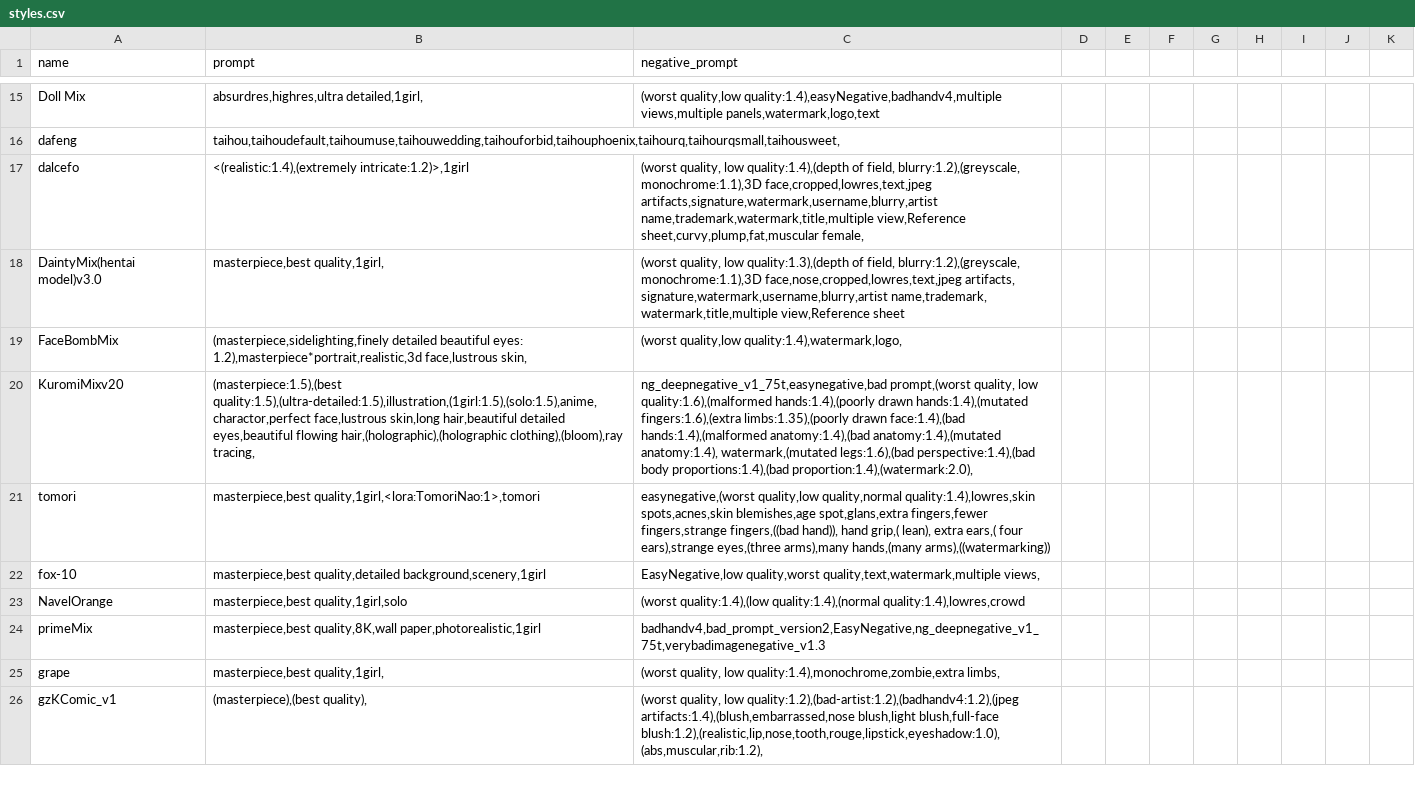
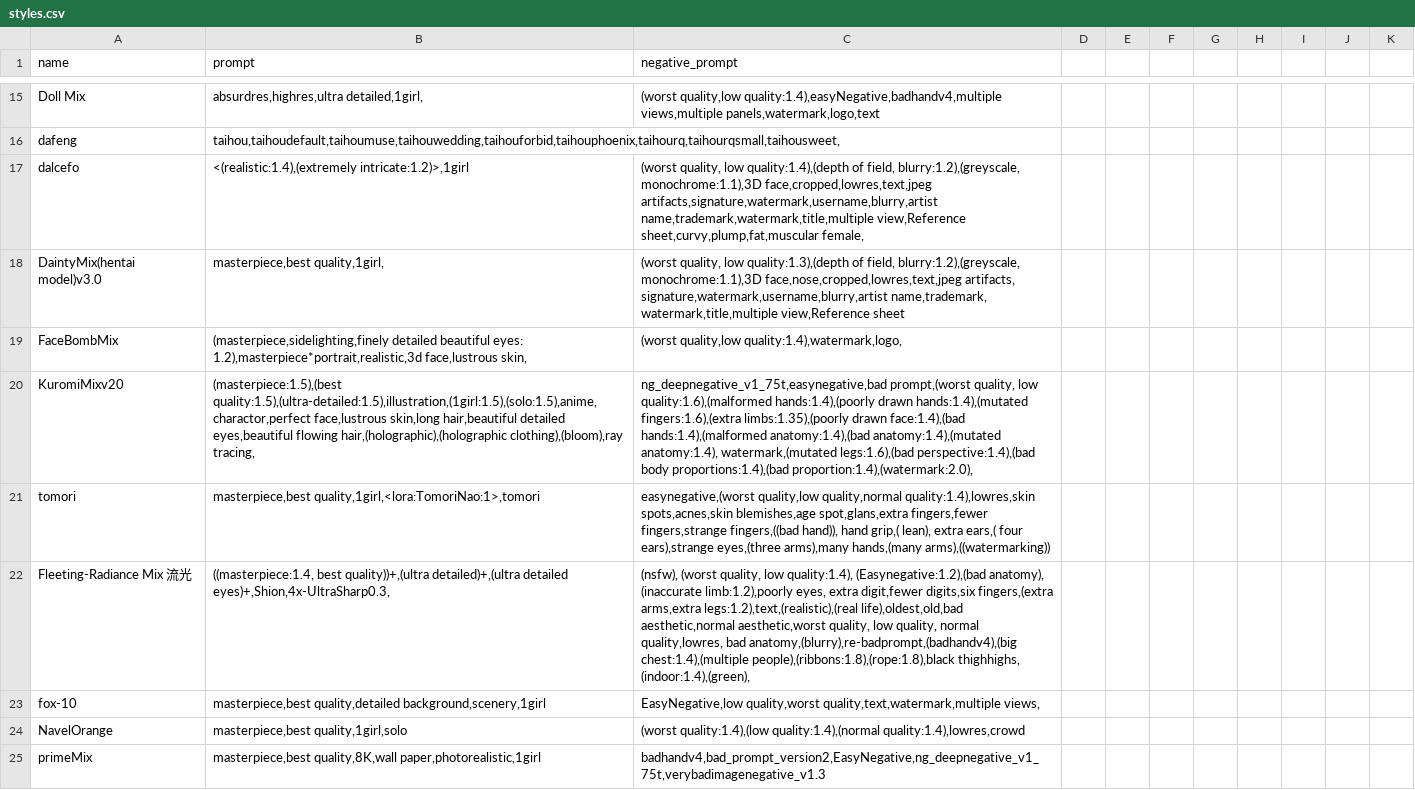
Before and after one commit to Heptoginseng/sd-configs, a CSV file: dist/styles.csv, drawn as a sheet; only a part is shown, gaps mark what is left out; the shorter side is filled out with more unchanged rows.

Commit message:
Update styles.csv

```diff
--- a/dist/styles.csv
+++ b/dist/styles.csv
@@ -21,2 +21,3 @@ KuromiMixv20,"(masterpiece:1.5),(best quality:1.5),(ultra-detailed:1.5),illustra
 tomori,"masterpiece,best quality,1girl,<lora:TomoriNao:1>,tomori","easynegative,(worst quality,low quality,normal quality:1.4),lowres,skin spots,acnes,skin blemishes,age spot,glans,extra fingers,fewer fingers,strange fingers,((bad hand)), hand grip,( lean), extra ears,( four ears),strange eyes,(three arms),many hands,(many arms),((watermarking))"
+Fleeting-Radiance Mix 流光,"((masterpiece:1.4, best quality))+,(ultra detailed)+,(ultra detailed eyes)+,Shion,4x-UltraSharp0.3,","(nsfw), (worst quality, low quality:1.4), (Easynegative:1.2),(bad anatomy), (inaccurate limb:1.2),poorly eyes, extra digit,fewer digits,six fingers,(extra arms,extra legs:1.2),text,(realistic),(real life),oldest,old,bad aesthetic,normal aesthetic,worst quality, low quality, normal quality,lowres, bad anatomy,(blurry),re-badprompt,(badhandv4),(big chest:1.4),(multiple people),(ribbons:1.8),(rope:1.8),black thighhighs, (indoor:1.4),(green),"
 fox-10,"masterpiece,best quality,detailed background,scenery,1girl","EasyNegative,low quality,worst quality,text,watermark,multiple views,"
```
